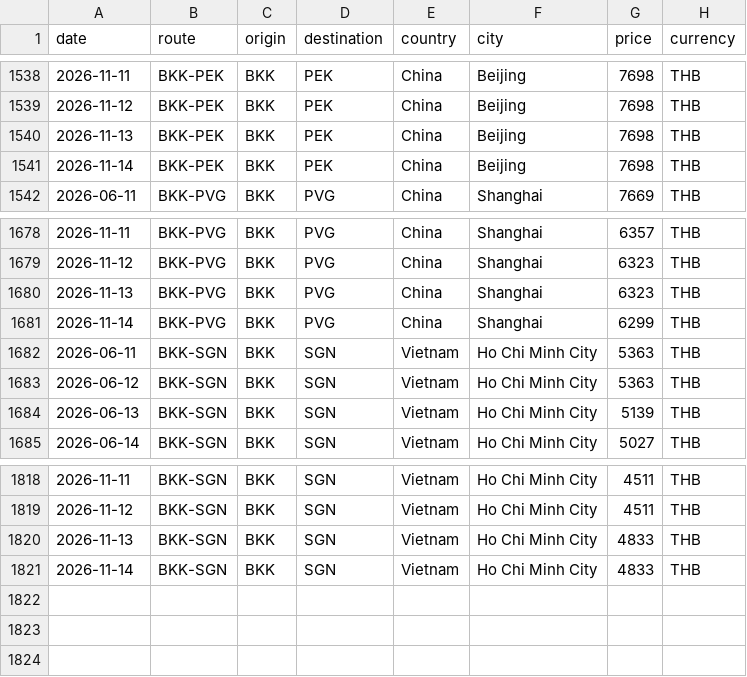
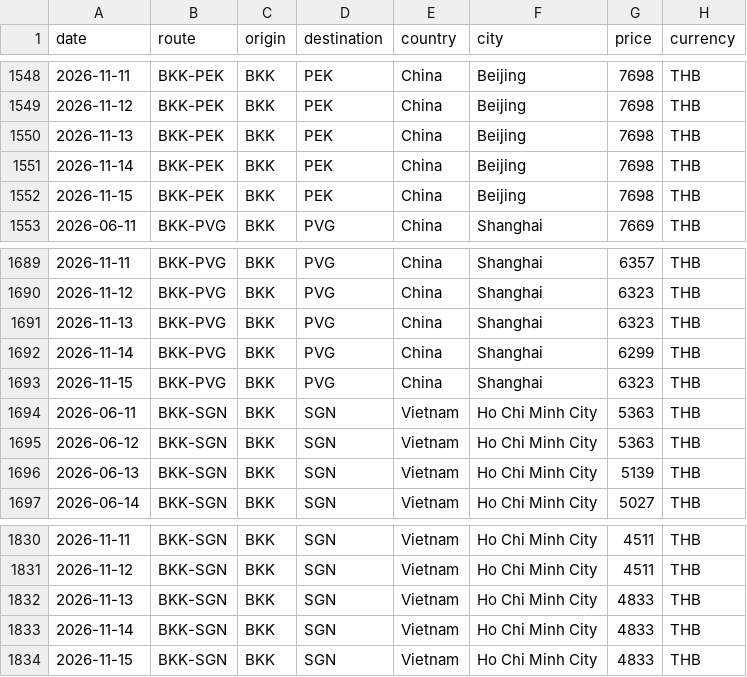
Before and after one commit to swuttipat/flight-price-tracker, a CSV file: data/processed/prices_master.csv, drawn as a sheet; only a part is shown, gaps mark what is left out; the diff covers the shown part only.

```diff
--- a/data/processed/prices_master.csv
+++ b/data/processed/prices_master.csv
@@ -1541,2 +1551,3 @@ date,route,origin,destination,country,city,price,currency
 2026-11-14,BKK-PEK,BKK,PEK,China,Beijing,7698,THB
+2026-11-15,BKK-PEK,BKK,PEK,China,Beijing,7698,THB
 2026-06-11,BKK-PVG,BKK,PVG,China,Shanghai,7669,THB
@@ -1681,2 +1692,3 @@ date,route,origin,destination,country,city,price,currency
 2026-11-14,BKK-PVG,BKK,PVG,China,Shanghai,6299,THB
+2026-11-15,BKK-PVG,BKK,PVG,China,Shanghai,6323,THB
 2026-06-11,BKK-SGN,BKK,SGN,Vietnam,Ho Chi Minh City,5363,THB
@@ -1821 +1833,2 @@ date,route,origin,destination,country,city,price,currency
 2026-11-14,BKK-SGN,BKK,SGN,Vietnam,Ho Chi Minh City,4833,THB
+2026-11-15,BKK-SGN,BKK,SGN,Vietnam,Ho Chi Minh City,4833,THB
```
Also changed, not shown: 10 added rows elsewhere in this file, data/processed/calendar_latest.csv, data/processed/price_change_log.csv, 3 other files.
